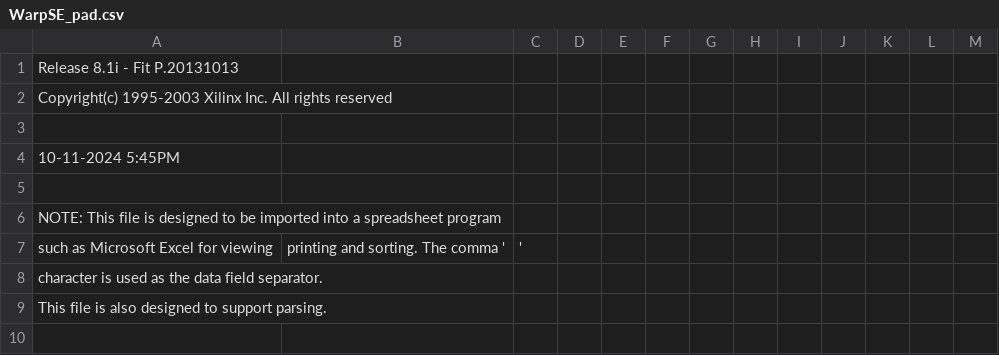
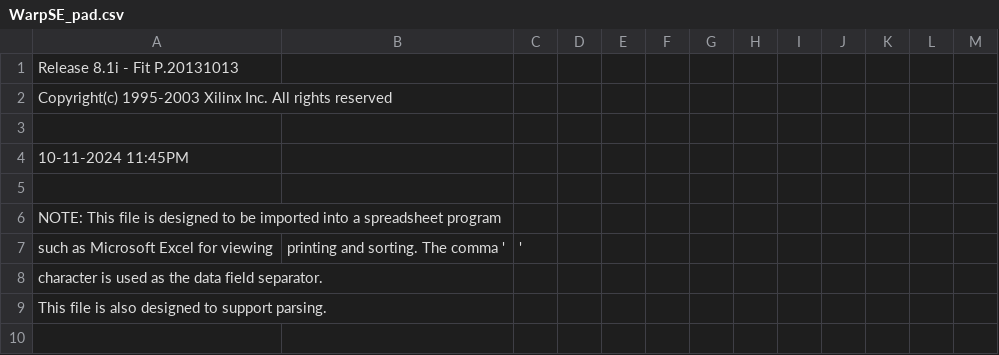
Before and after one commit to garrettsworkshop/WarpSE, a CSV file: cpld/XC95144XL/WarpSE_pad.csv, drawn as a sheet; only a part is shown.

```diff
--- a/cpld/XC95144XL/WarpSE_pad.csv
+++ b/cpld/XC95144XL/WarpSE_pad.csv
@@ -3,3 +3,3 @@ Copyright(c) 1995-2003 Xilinx Inc. All rights reserved
 
-10-11-2024  5:45PM
+10-11-2024 11:45PM
 
```
Also changed, not shown: 40 other files.
